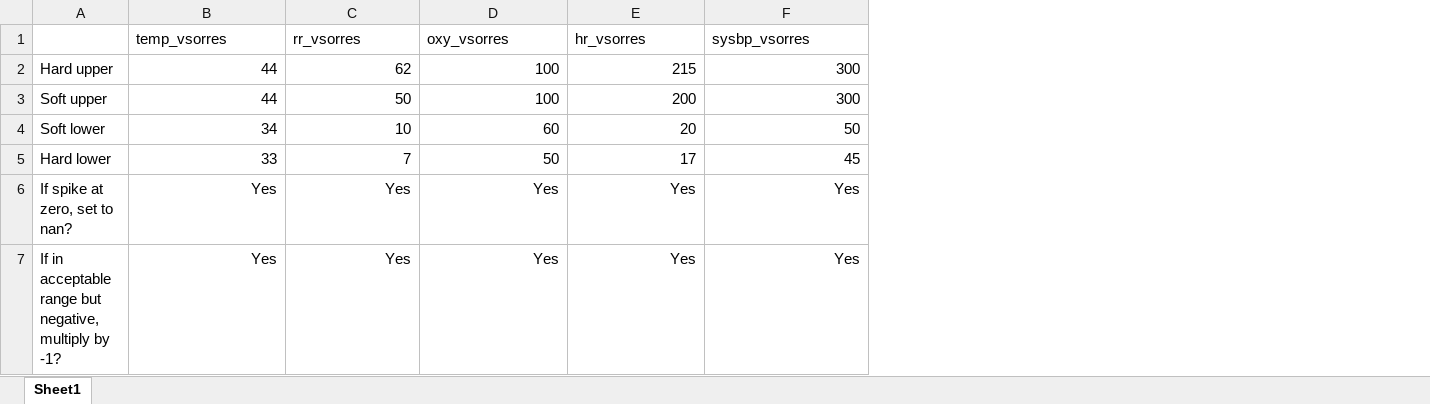
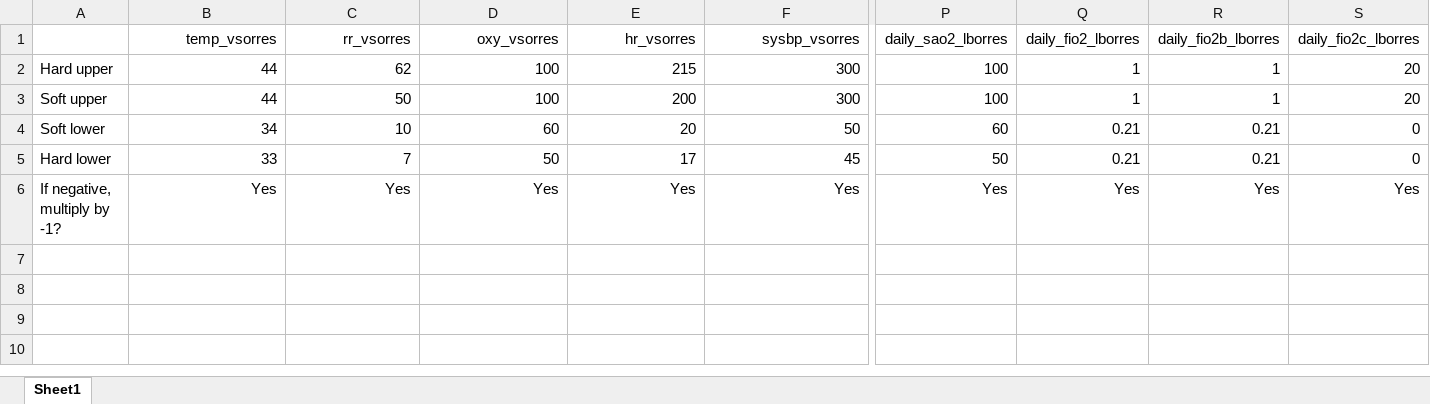
Before and after one commit to baillielab/wp5-clustering, an Excel workbook: Code/clinical/Ranges.xlsx, sheet Sheet1, drawn as a sheet; only a part is shown, gaps mark what is left out; values as stored, in another font and other column widths than the file's, no borders; removed rows and columns are numbered as before the commit, all else as after; rows hold the shown columns only; the diff covers the shown part only; the diff names each change by its address in the sheet, - before the commit and + after, or states it on an @@ line.

```diff
--- a/Code/clinical/Ranges.xlsx (sheet Sheet1)
+++ b/Code/clinical/Ranges.xlsx (sheet Sheet1)
+column P (daily_sao2_lborres), rows 2-6: 100 | 100 | 60 | 50 | Yes
+column Q (daily_fio2_lborres), rows 2-6: 1 | 1 | 0.21 | 0.21 | Yes
+column R (daily_fio2b_lborres), rows 2-6: 1 | 1 | 0.21 | 0.21 | Yes
+column S (daily_fio2c_lborres), rows 2-6: 20 | 20 | 0 | 0 | Yes
-B1:F1 alignment: left
+B1:F1 alignment: right
-row 6: If spike at zero, set to nan? | Yes | Yes | Yes | Yes | Yes
-A6: If in acceptable range but negative, multiply by -1?
+A6: If negative, multiply by -1?
```
Also changed, not shown: cell formats elsewhere in this sheet, 2 other files.
